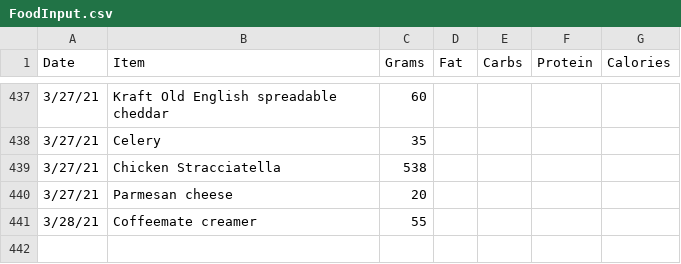
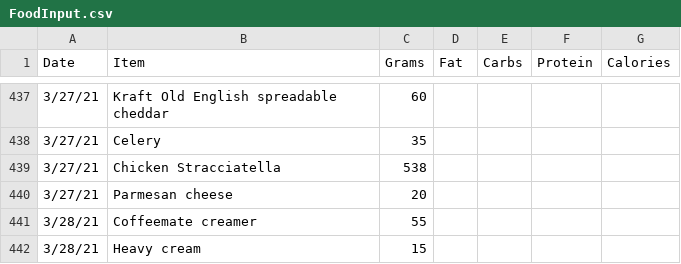
Before and after one commit to tbcombs/Food, a CSV file: FoodInput.csv, drawn as a sheet; only a part is shown, gaps mark what is left out; the diff names each change by its address in the sheet, - before the commit and + after, or states it on an @@ line.

Commit message:
Update FoodInput.csv

```diff
--- a/FoodInput.csv
+++ b/FoodInput.csv
+row 442: 3/28/21 | Heavy cream | 15
```
